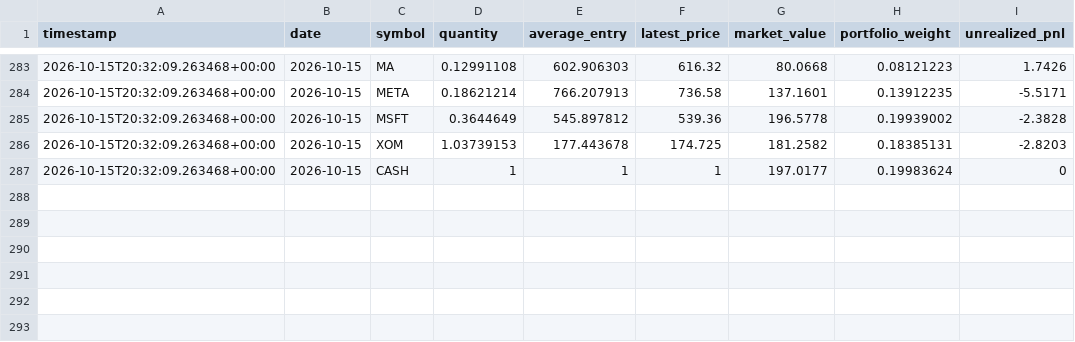
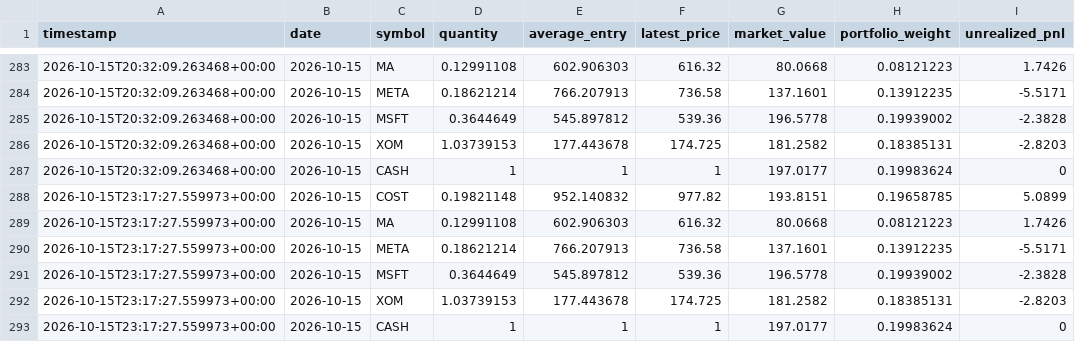
Before and after one commit to GaryPalfreman/Autonomous-Paper-Trading-Bot, a CSV file: data/positions_history.csv, drawn as a sheet; only a part is shown, gaps mark what is left out; the diff names each change by its address in the sheet, - before the commit and + after, or states it on an @@ line.

Commit message:
Update autonomous paper portfolio

```diff
--- a/data/positions_history.csv
+++ b/data/positions_history.csv
+row 288: 2026-10-15T23:17:27.559973+00:00 | 2026-10-15 | COST | 0.19821148 | 952.140832 | 977.82 | 193.8151 | 0.19658785 | 5.0899
+row 289: 2026-10-15T23:17:27.559973+00:00 | 2026-10-15 | MA | 0.12991108 | 602.906303 | 616.32 | 80.0668 | 0.08121223 | 1.7426
+row 290: 2026-10-15T23:17:27.559973+00:00 | 2026-10-15 | META | 0.18621214 | 766.207913 | 736.58 | 137.1601 | 0.13912235 | -5.5171
+row 291: 2026-10-15T23:17:27.559973+00:00 | 2026-10-15 | MSFT | 0.3644649 | 545.897812 | 539.36 | 196.5778 | 0.19939002 | -2.3828
+row 292: 2026-10-15T23:17:27.559973+00:00 | 2026-10-15 | XOM | 1.03739153 | 177.443678 | 174.725 | 181.2582 | 0.18385131 | -2.8203
+row 293: 2026-10-15T23:17:27.559973+00:00 | 2026-10-15 | CASH | 1 | 1 | 1 | 197.0177 | 0.19983624 | 0
```
Also changed, not shown: data/benchmark_history.csv, data/equity_history.csv, 4 other files.
